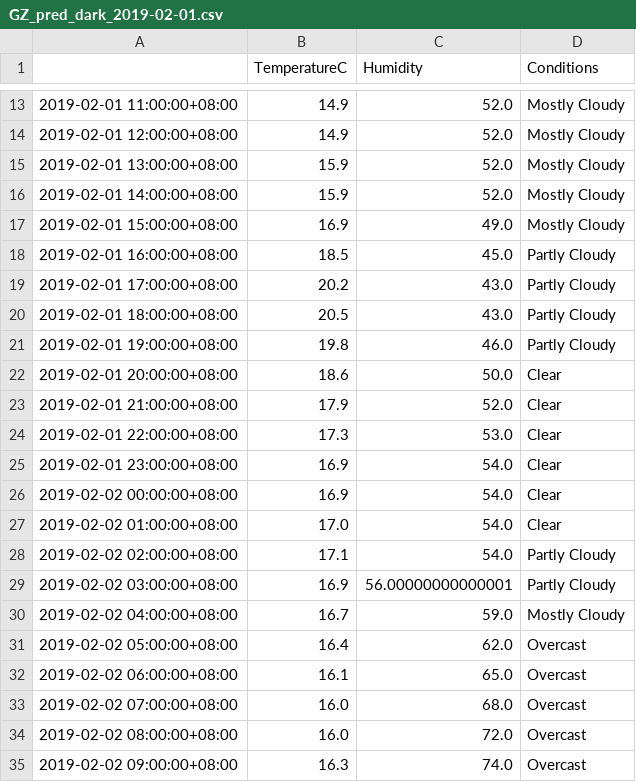
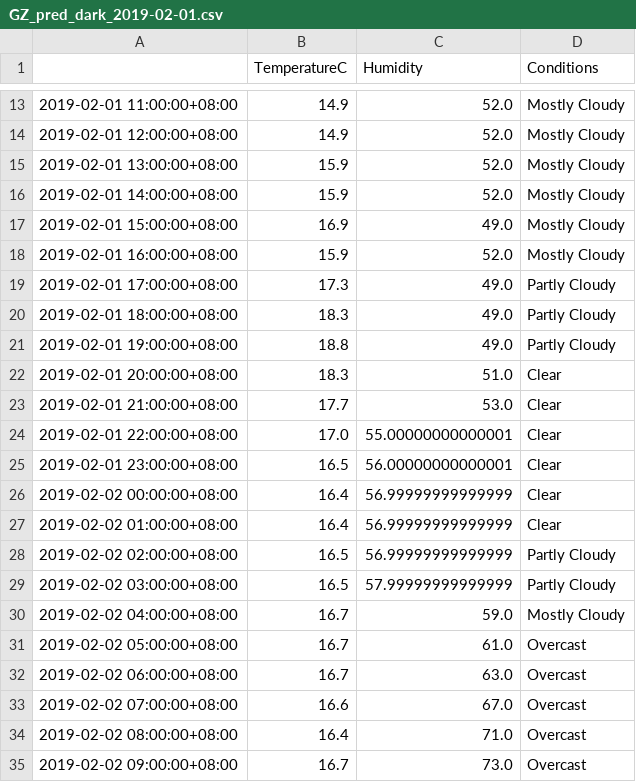
Before and after one commit to leonardmac0614/update_realtime, a CSV file: predict_files/GZ_pred_dark_2019-02-01.csv, drawn as a sheet; only a part is shown, gaps mark what is left out; the diff covers the shown part only.

```diff
--- a/predict_files/GZ_pred_dark_2019-02-01.csv
+++ b/predict_files/GZ_pred_dark_2019-02-01.csv
@@ -17,19 +17,19 @@
 2019-02-01 15:00:00+08:00,16.9,49.0,Mostly Cloudy
-2019-02-01 16:00:00+08:00,18.5,45.0,Partly Cloudy
-2019-02-01 17:00:00+08:00,20.2,43.0,Partly Cloudy
-2019-02-01 18:00:00+08:00,20.5,43.0,Partly Cloudy
-2019-02-01 19:00:00+08:00,19.8,46.0,Partly Cloudy
-2019-02-01 20:00:00+08:00,18.6,50.0,Clear
-2019-02-01 21:00:00+08:00,17.9,52.0,Clear
-2019-02-01 22:00:00+08:00,17.3,53.0,Clear
-2019-02-01 23:00:00+08:00,16.9,54.0,Clear
-2019-02-02 00:00:00+08:00,16.9,54.0,Clear
-2019-02-02 01:00:00+08:00,17.0,54.0,Clear
-2019-02-02 02:00:00+08:00,17.1,54.0,Partly Cloudy
-2019-02-02 03:00:00+08:00,16.9,56.00000000000001,Partly Cloudy
+2019-02-01 16:00:00+08:00,15.9,52.0,Mostly Cloudy
+2019-02-01 17:00:00+08:00,17.3,49.0,Partly Cloudy
+2019-02-01 18:00:00+08:00,18.3,49.0,Partly Cloudy
+2019-02-01 19:00:00+08:00,18.8,49.0,Partly Cloudy
+2019-02-01 20:00:00+08:00,18.3,51.0,Clear
+2019-02-01 21:00:00+08:00,17.7,53.0,Clear
+2019-02-01 22:00:00+08:00,17.0,55.00000000000001,Clear
+2019-02-01 23:00:00+08:00,16.5,56.00000000000001,Clear
+2019-02-02 00:00:00+08:00,16.4,56.99999999999999,Clear
+2019-02-02 01:00:00+08:00,16.4,56.99999999999999,Clear
+2019-02-02 02:00:00+08:00,16.5,56.99999999999999,Partly Cloudy
+2019-02-02 03:00:00+08:00,16.5,57.99999999999999,Partly Cloudy
 2019-02-02 04:00:00+08:00,16.7,59.0,Mostly Cloudy
-2019-02-02 05:00:00+08:00,16.4,62.0,Overcast
-2019-02-02 06:00:00+08:00,16.1,65.0,Overcast
-2019-02-02 07:00:00+08:00,16.0,68.0,Overcast
-2019-02-02 08:00:00+08:00,16.0,72.0,Overcast
-2019-02-02 09:00:00+08:00,16.3,74.0,Overcast
+2019-02-02 05:00:00+08:00,16.7,61.0,Overcast
+2019-02-02 06:00:00+08:00,16.7,63.0,Overcast
+2019-02-02 07:00:00+08:00,16.6,67.0,Overcast
+2019-02-02 08:00:00+08:00,16.4,71.0,Overcast
+2019-02-02 09:00:00+08:00,16.7,73.0,Overcast
```
Also changed, not shown: 27 edited cells elsewhere in this file, GZ_his_dark.csv.
